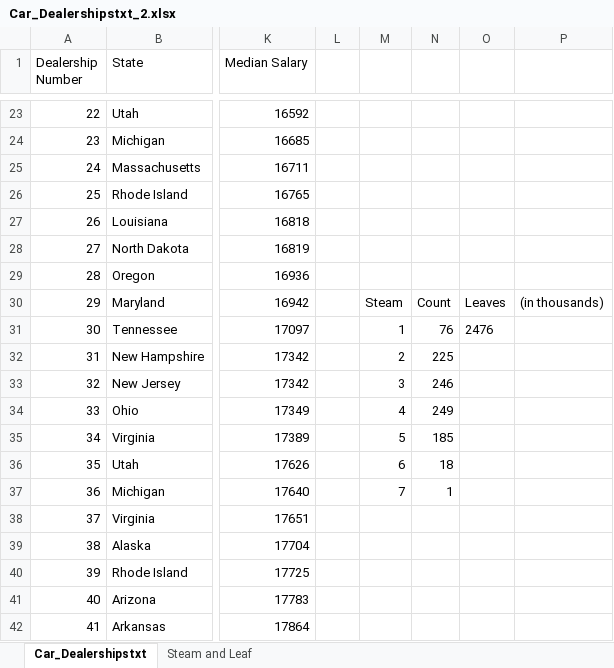
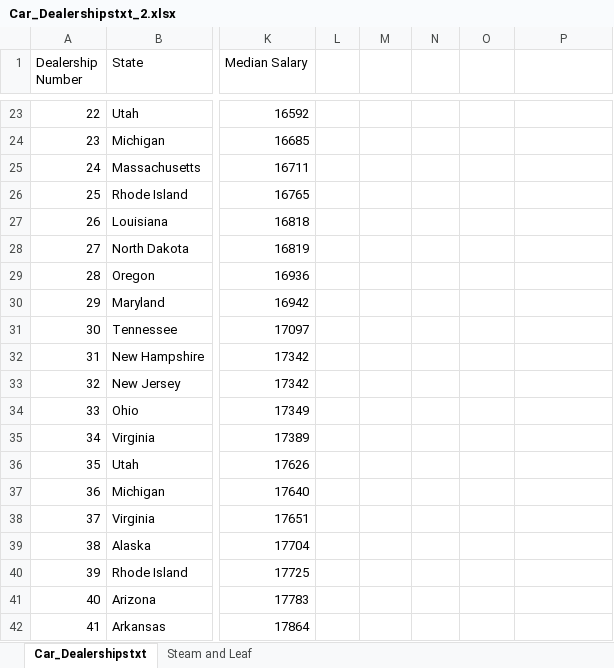
Before and after one commit to ivanl86/broken_code, an Excel workbook: math_110h/projects/Car_Dealershipstxt_2.xlsx, sheet Car_Dealershipstxt, drawn as a sheet; only a part is shown, gaps mark what is left out; values as stored, in another font and other column widths than the file's, no borders; charts and pictures not drawn; the diff names each change by its address in the sheet, - before the commit and + after, or states it on an @@ line.

Commit message:
01/28/2023
Completes project 1

```diff
--- a/math_110h/projects/Car_Dealershipstxt_2.xlsx (sheet Car_Dealershipstxt)
+++ b/math_110h/projects/Car_Dealershipstxt_2.xlsx (sheet Car_Dealershipstxt)
-M30: Steam
+M30: (empty)
-N30: Count
+N30: (empty)
-O30: Leaves
+O30: (empty)
-P30: (in thousands)
+P30: (empty)
-M31: 1
+M31: (empty)
-N31: 76
+N31: (empty)
-O31: 2476
+O31: (empty)
-M32: 2
+M32: (empty)
-N32: 225
+N32: (empty)
-M33: 3
+M33: (empty)
-N33: 246
+N33: (empty)
-M34: 4
+M34: (empty)
-N34: 249
+N34: (empty)
-M35: 5
+M35: (empty)
-N35: 185
+N35: (empty)
-M36: 6
+M36: (empty)
-N36: 18
+N36: (empty)
-M37: 7
+M37: (empty)
-N37: 1
+N37: (empty)
```
